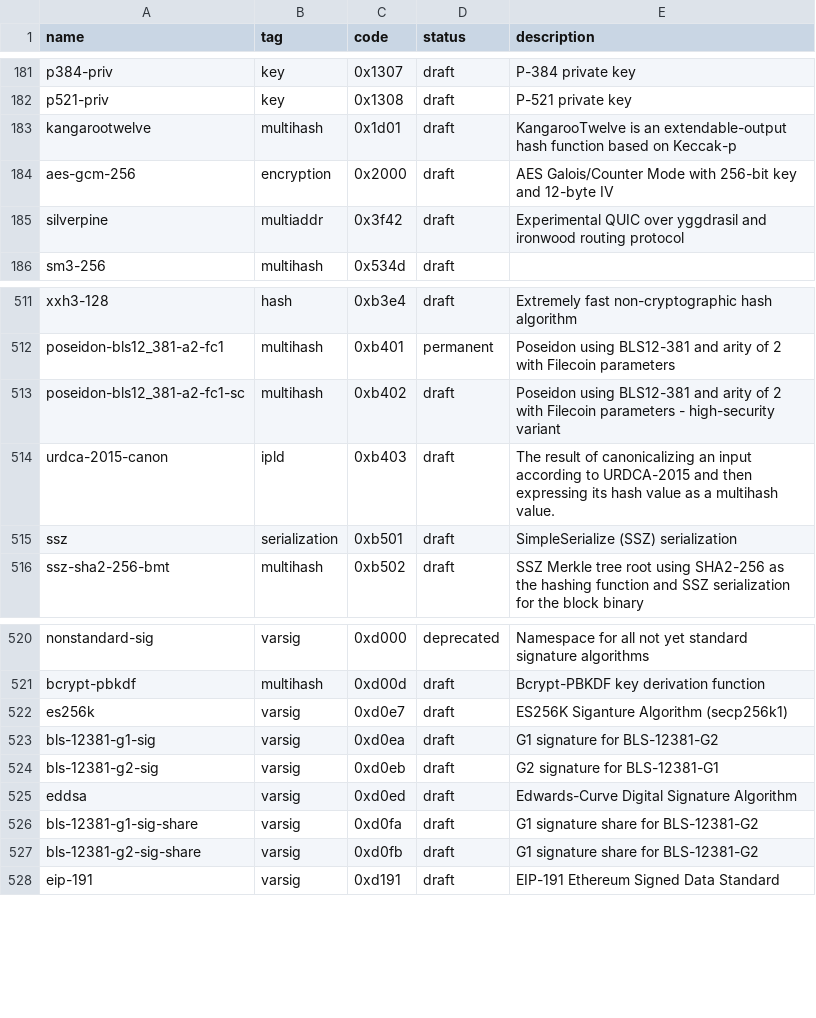
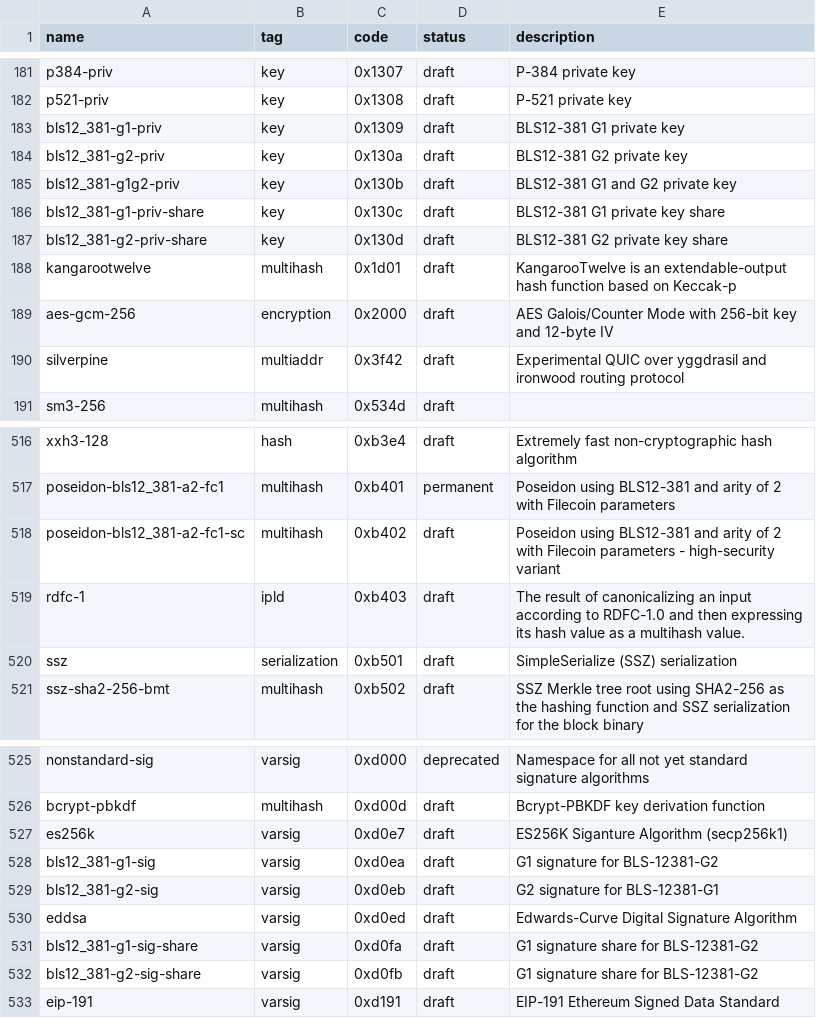
Before and after one commit to cryptidtech/rust-multicodec, a CSV file: table.csv, drawn as a sheet; only a part is shown, gaps mark what is left out.

Commit message:
add bls secret key shares
Signed-off-by: Dave Huseby <dwh@linuxprogrammer.org>

```diff
--- a/table.csv
+++ b/table.csv
@@ -182,2 +182,7 @@ p384-priv,                      key,            0x1307,         draft,      P-38
 p521-priv,                      key,            0x1308,         draft,      P-521 private key
+bls12_381-g1-priv,              key,            0x1309,         draft,      BLS12-381 G1 private key
+bls12_381-g2-priv,              key,            0x130a,         draft,      BLS12-381 G2 private key
+bls12_381-g1g2-priv,            key,            0x130b,         draft,      BLS12-381 G1 and G2 private key
+bls12_381-g1-priv-share,        key,            0x130c,         draft,      BLS12-381 G1 private key share
+bls12_381-g2-priv-share,        key,            0x130d,         draft,      BLS12-381 G2 private key share
 kangarootwelve,                 multihash,      0x1d01,         draft,      KangarooTwelve is an extendable-output hash function based on Keccak-p
@@ -513,3 +518,3 @@ poseidon-bls12_381-a2-fc1,      multihash,      0xb401,         permanent,  Pose
 poseidon-bls12_381-a2-fc1-sc,   multihash,      0xb402,         draft,      Poseidon using BLS12-381 and arity of 2 with Filecoin parameters - high-security variant
-urdca-2015-canon,               ipld,           0xb403,         draft,      The result of canonicalizing an input according to URDCA-2015 and then expressing its hash value as a multihash value.
+rdfc-1,                         ipld,           0xb403,         draft,      The result of canonicalizing an input according to RDFC-1.0 and then expressing its hash value as a multihash value.
 ssz,                            serialization,  0xb501,         draft,      SimpleSerialize (SSZ) serialization
@@ -522,7 +527,7 @@ bcrypt-pbkdf,                   multihash,      0xd00d,         draft,      Bcry
 es256k,                         varsig,         0xd0e7,         draft,      ES256K Siganture Algorithm (secp256k1)
-bls-12381-g1-sig,               varsig,         0xd0ea,         draft,      G1 signature for BLS-12381-G2
-bls-12381-g2-sig,               varsig,         0xd0eb,         draft,      G2 signature for BLS-12381-G1
+bls12_381-g1-sig,               varsig,         0xd0ea,         draft,      G1 signature for BLS-12381-G2
+bls12_381-g2-sig,               varsig,         0xd0eb,         draft,      G2 signature for BLS-12381-G1
 eddsa,                          varsig,         0xd0ed,         draft,      Edwards-Curve Digital Signature Algorithm
-bls-12381-g1-sig-share,         varsig,         0xd0fa,         draft,      G1 signature share for BLS-12381-G2
-bls-12381-g2-sig-share,         varsig,         0xd0fb,         draft,      G1 signature share for BLS-12381-G2
+bls12_381-g1-sig-share,         varsig,         0xd0fa,         draft,      G1 signature share for BLS-12381-G2
+bls12_381-g2-sig-share,         varsig,         0xd0fb,         draft,      G1 signature share for BLS-12381-G2
 eip-191,                        varsig,         0xd191,         draft,      EIP-191 Ethereum Signed Data Standard
```
Also changed, not shown: 2 other files.
